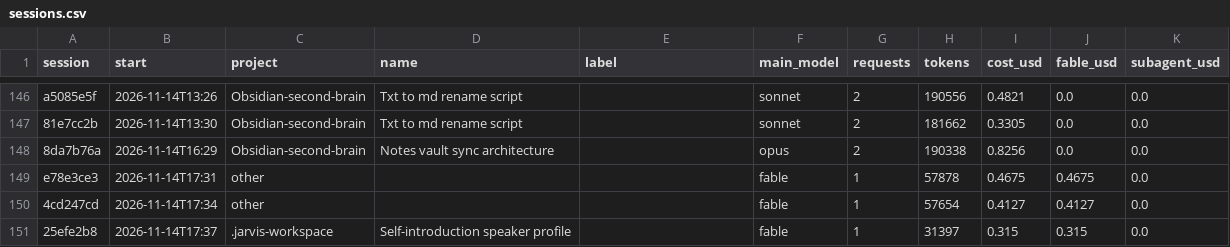
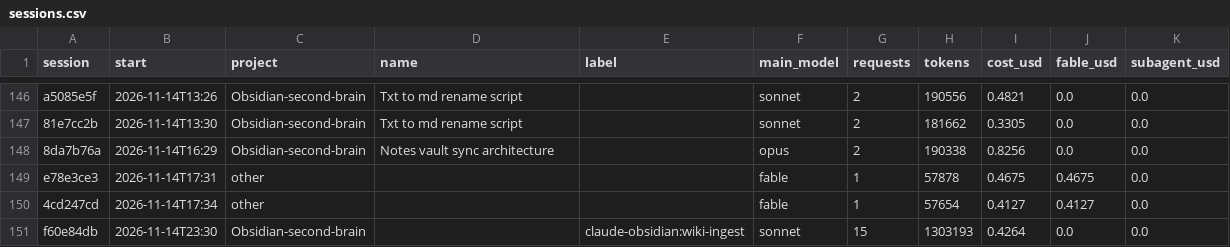
Before and after one commit to Baskers1/claude-usage-data, a CSV file: sessions.csv, drawn as a sheet; only a part is shown, gaps mark what is left out.

```diff
--- a/sessions.csv
+++ b/sessions.csv
@@ -150,2 +150,2 @@ e78e3ce3,2026-11-14T17:31,other,,,fable,1,57878,0.4675,0.4675,0.0
 4cd247cd,2026-11-14T17:34,other,,,fable,1,57654,0.4127,0.4127,0.0
-25efe2b8,2026-11-14T17:37,.jarvis-workspace,Self-introduction speaker profile,,fable,1,31397,0.315,0.315,0.0
+f60e84db,2026-11-14T23:30,Obsidian-second-brain,,claude-obsidian:wiki-ingest,sonnet,15,1303193,0.4264,0.0,0.0
```
Also changed, not shown: usage.csv, 1 other file.
